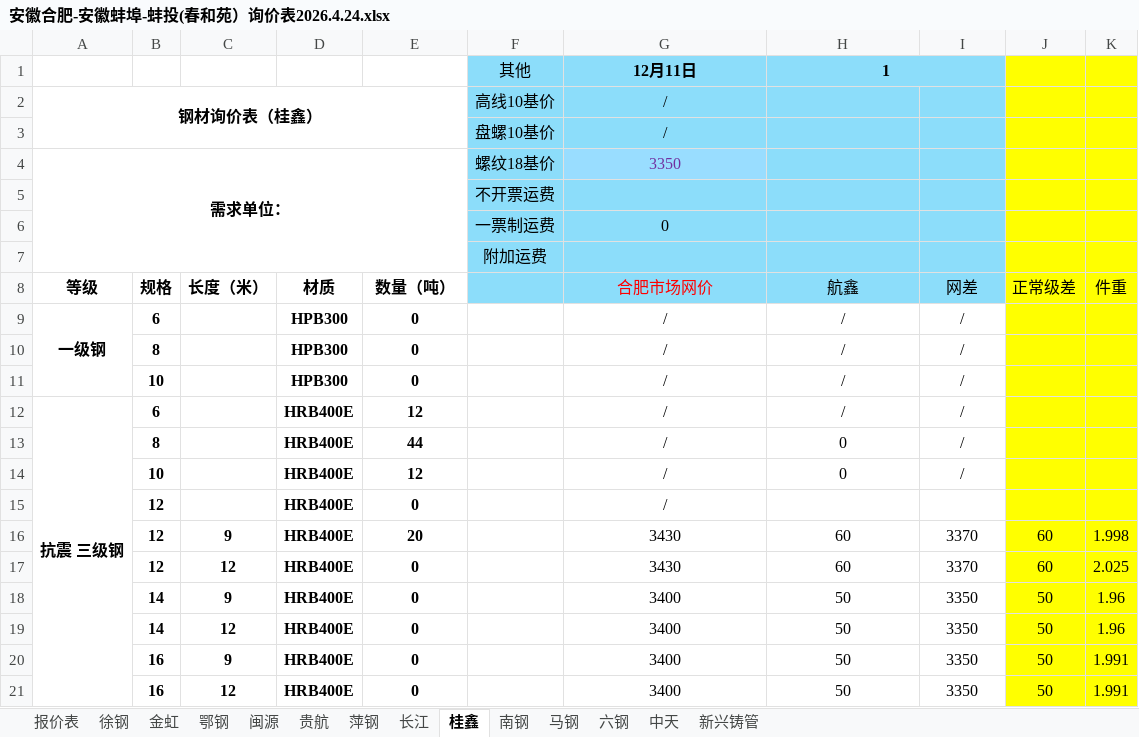
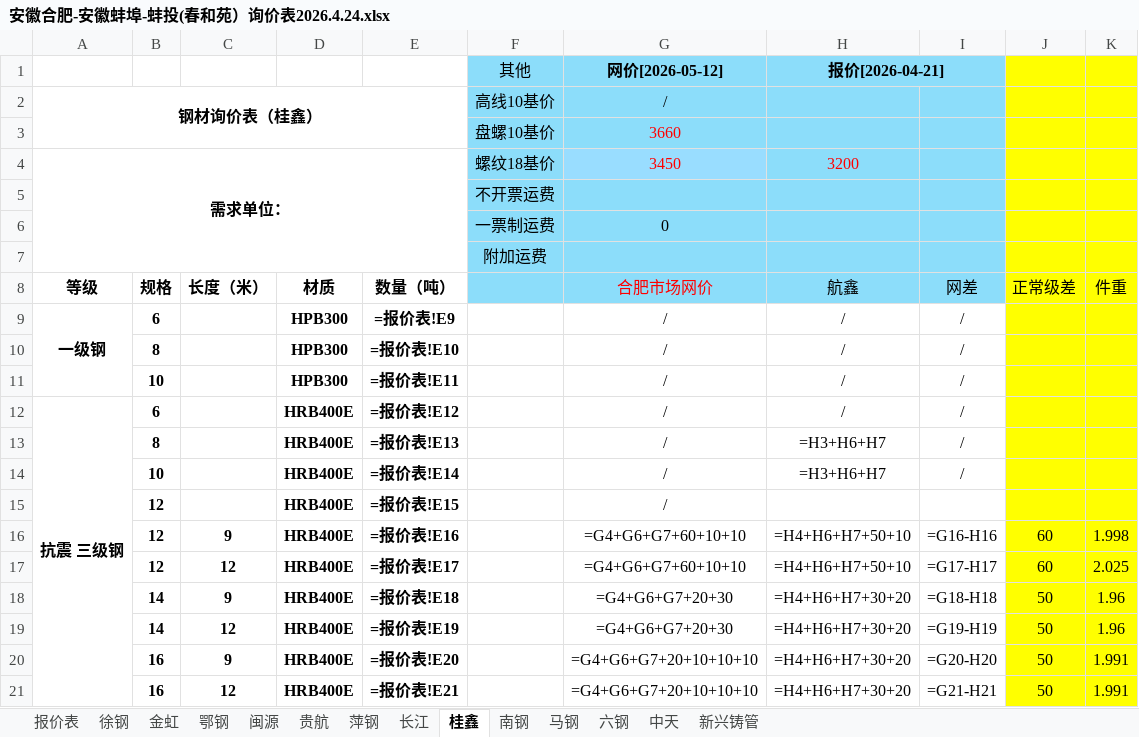
Before and after one commit to shelter1995/hefeikunyuan-price, an Excel workbook: 项目报价/安徽合肥-安徽蚌埠-蚌投(春和苑）询价表2026.4.24.xlsx, sheet 桂鑫, drawn as a sheet; only a part is shown; values as stored, in another font and other column widths than the file's, no borders; formulas without a stored value are shown as written; removed rows and columns are numbered as before the commit, all else as after; the diff covers the shown part only; the diff names each change by its address in the sheet, - before the commit and + after, or states it on an @@ line.

```diff
--- a/项目报价/安徽合肥-安徽蚌埠-蚌投(春和苑）询价表2026.4.24.xlsx (sheet 桂鑫)
+++ b/项目报价/安徽合肥-安徽蚌埠-蚌投(春和苑）询价表2026.4.24.xlsx (sheet 桂鑫)
-row 1:  |  |  |  |  | 其他 | 12月11日 | 1
+row 1:  |  |  |  |  | 其他 | 网价[2026-05-12] | 报价[2026-04-21]
-G3 (合肥市场网价): /
+G3 (合肥市场网价): 3660
-G3 text colour: black
+G3 text colour: #FF0000
-G4 (合肥市场网价): 3350
+G4 (合肥市场网价): 3450
-G4 text colour: #7030A0
+G4 text colour: #FF0000
-H4 (航鑫): (empty)
+H4 (航鑫): 3200
-E9 (数量（吨）): 0
+E9 (数量（吨）): =报价表!E9
-E10 (数量（吨）): 0
+E10 (数量（吨）): =报价表!E10
-E11 (数量（吨）): 0
+E11 (数量（吨）): =报价表!E11
-E12 (数量（吨）): 12
+E12 (数量（吨）): =报价表!E12
-E13 (数量（吨）): 44
+E13 (数量（吨）): =报价表!E13
-H13:H14 (航鑫): 0
+H13:H14 (航鑫): =H3+H6+H7
-E14 (数量（吨）): 12
+E14 (数量（吨）): =报价表!E14
-E15 (数量（吨）): 0
+E15 (数量（吨）): =报价表!E15
-E16 (数量（吨）): 20
+E16 (数量（吨）): =报价表!E16
-G16:G17 (合肥市场网价): 3430
+G16:G17 (合肥市场网价): =G4+G6+G7+60+10+10
-H16:H17 (航鑫): 60
+H16:H17 (航鑫): =H4+H6+H7+50+10
-I16 (网差): 3370
+I16 (网差): =G16-H16
-E17 (数量（吨）): 0
+E17 (数量（吨）): =报价表!E17
-I17 (网差): 3370
+I17 (网差): =G17-H17
-E18 (数量（吨）): 0
+E18 (数量（吨）): =报价表!E18
-G18:G19 (合肥市场网价): 3400
+G18:G19 (合肥市场网价): =G4+G6+G7+20+30
-H18:H21 (航鑫): 50
+H18:H21 (航鑫): =H4+H6+H7+30+20
-I18 (网差): 3350
+I18 (网差): =G18-H18
-E19 (数量（吨）): 0
+E19 (数量（吨）): =报价表!E19
-I19 (网差): 3350
+I19 (网差): =G19-H19
-E20 (数量（吨）): 0
+E20 (数量（吨）): =报价表!E20
-G20:G21 (合肥市场网价): 3400
+G20:G21 (合肥市场网价): =G4+G6+G7+20+10+10+10
-I20 (网差): 3350
+I20 (网差): =G20-H20
-E21 (数量（吨）): 0
+E21 (数量（吨）): =报价表!E21
-I21 (网差): 3350
+I21 (网差): =G21-H21
```
Also changed, not shown: 6 added rows, 6 removed rows and 25 edited cells elsewhere in this sheet, sheet 报价表, sheet 马钢, sheet 长江, sheet 萍钢, sheet 六钢, sheet 南钢, 7 more sheets, hidden cells, 18 other files.
